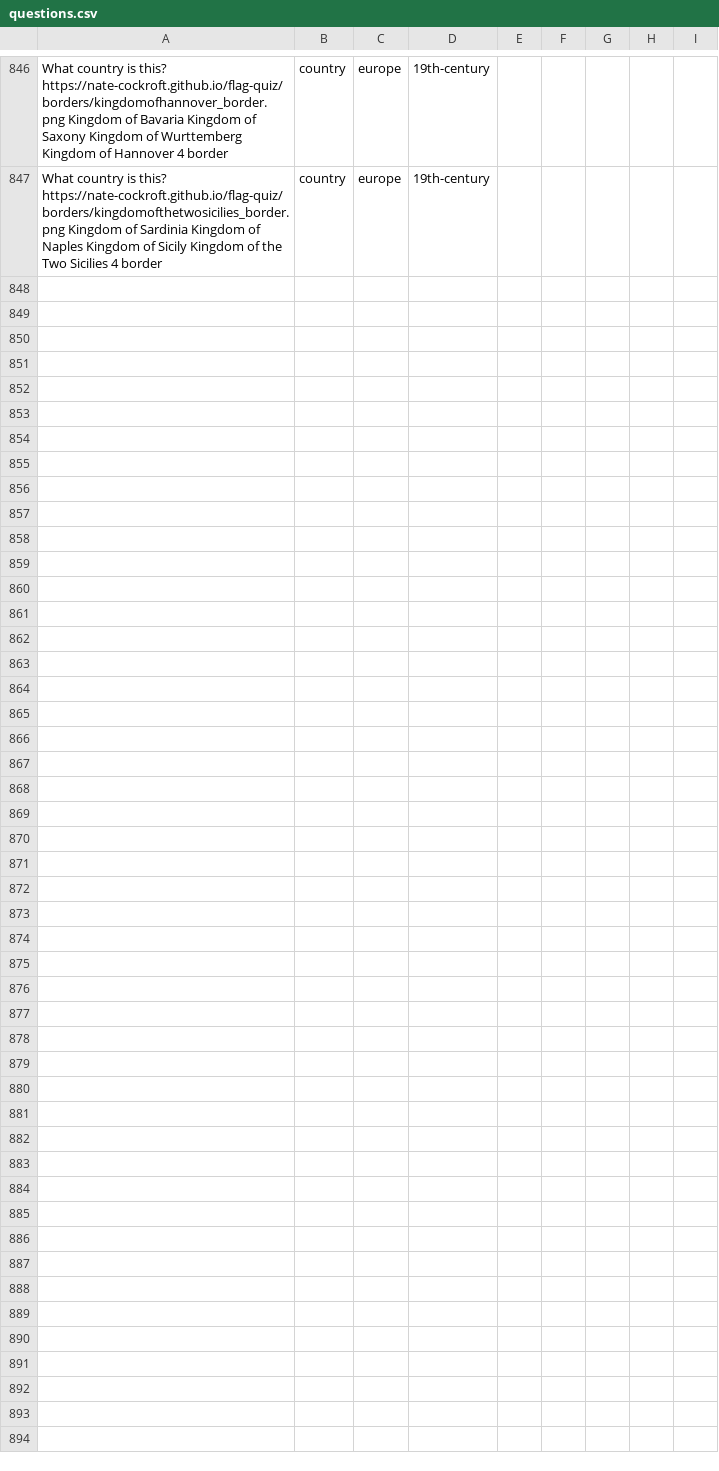
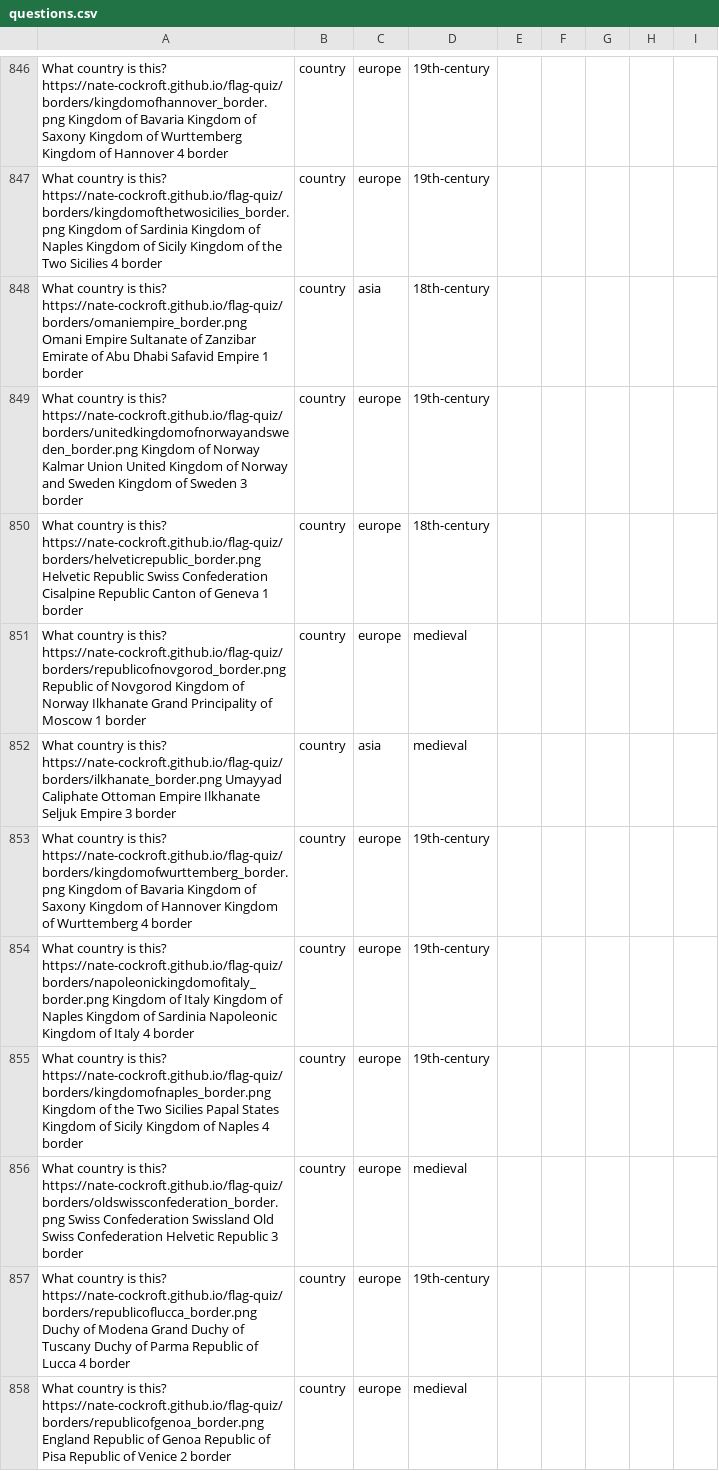
Before and after one commit to Nate-Cockroft/flag-quiz, a CSV file: questions.csv, drawn as a sheet; only a part is shown, gaps mark what is left out; the diff names each change by its address in the sheet, - before the commit and + after, or states it on an @@ line.

Commit message:
Add 11 more border questions (Omani Empire, Ilkhanate, Italian republics, Swiss era)

```diff
--- a/questions.csv
+++ b/questions.csv
+row 848: What country is this? https://nate-cockroft.github.io/flag-quiz/borders/omaniempire_border.png Omani Empire Sultanate of Zanzibar Emirate of Abu Dhabi Safavid Empire 1 border | country | asia | 18th-century
+row 849: What country is this? https://nate-cockroft.github.io/flag-quiz/borders/unitedkingdomofnorwayandsweden_border.png Kingdom of Norway Kalmar Union United Kingdom of Norway and Sweden Kingdom of Sweden 3 border | country | europe | 19th-century
+row 850: What country is this? https://nate-cockroft.github.io/flag-quiz/borders/helveticrepublic_border.png Helvetic Republic Swiss Confederation Cisalpine Republic Canton of Geneva 1 border | country | europe | 18th-century
+row 851: What country is this? https://nate-cockroft.github.io/flag-quiz/borders/republicofnovgorod_border.png Republic of Novgorod Kingdom of Norway Ilkhanate Grand Principality of Moscow 1 border | country | europe | medieval
+row 852: What country is this? https://nate-cockroft.github.io/flag-quiz/borders/ilkhanate_border.png Umayyad Caliphate Ottoman Empire Ilkhanate Seljuk Empire 3 border | country | asia | medieval
+row 853: What country is this? https://nate-cockroft.github.io/flag-quiz/borders/kingdomofwurttemberg_border.png Kingdom of Bavaria Kingdom of Saxony Kingdom of Hannover Kingdom of Wurttemberg 4 border | country | europe | 19th-century
+row 854: What country is this? https://nate-cockroft.github.io/flag-quiz/borders/napoleonickingdomofitaly_border.png Kingdom of Italy Kingdom of Naples Kingdom of Sardinia Napoleonic Kingdom of Italy 4 border | country | europe | 19th-century
+row 855: What country is this? https://nate-cockroft.github.io/flag-quiz/borders/kingdomofnaples_border.png Kingdom of the Two Sicilies Papal States Kingdom of Sicily Kingdom of Naples 4 border | country | europe | 19th-century
+row 856: What country is this? https://nate-cockroft.github.io/flag-quiz/borders/oldswissconfederation_border.png Swiss Confederation Swissland Old Swiss Confederation Helvetic Republic 3 border | country | europe | medieval
+row 857: What country is this? https://nate-cockroft.github.io/flag-quiz/borders/republicoflucca_border.png Duchy of Modena Grand Duchy of Tuscany Duchy of Parma Republic of Lucca 4 border | country | europe | 19th-century
+row 858: What country is this? https://nate-cockroft.github.io/flag-quiz/borders/republicofgenoa_border.png England Republic of Genoa Republic of Pisa Republic of Venice 2 border | country | europe | medieval
```
Also changed, not shown: 11 other files.
